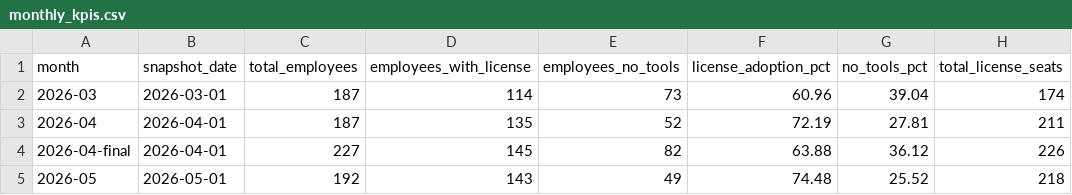
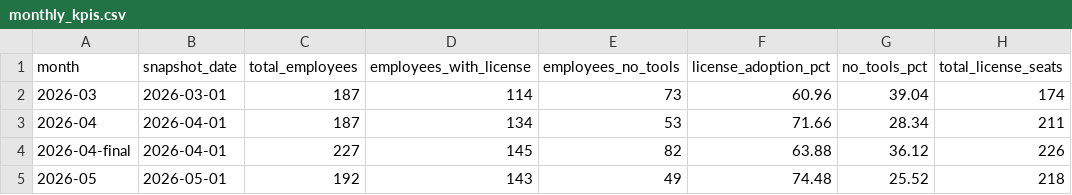
Before and after one commit to synthesis-labs/techteam-reporting, a CSV file: data/history/monthly_kpis.csv, drawn as a sheet; only a part is shown; the diff names each change by its address in the sheet, - before the commit and + after, or states it on an @@ line.

```diff
--- a/data/history/monthly_kpis.csv
+++ b/data/history/monthly_kpis.csv
-D3 (employees_with_license): 135
+D3 (employees_with_license): 134
-E3 (employees_no_tools): 52
+E3 (employees_no_tools): 53
-F3 (license_adoption_pct): 72.19
+F3 (license_adoption_pct): 71.66
-G3 (no_tools_pct): 27.81
+G3 (no_tools_pct): 28.34
```
Also changed, not shown: data/history/dept_adoption_by_month.csv, data/history/license_churn.csv, 9 other files.
